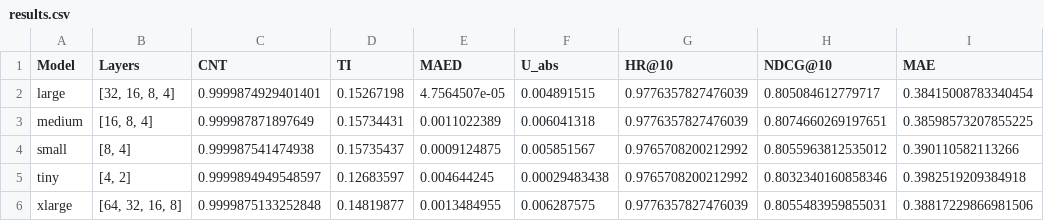
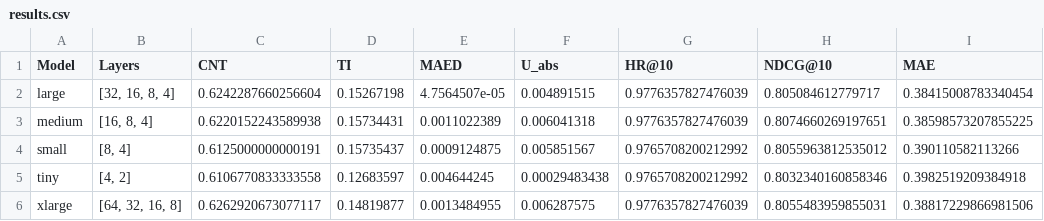
Before and after one commit to radhofan/Artefak_TA_1301223058_Radhofan, a CSV file: results/cfgan/ml-100k/results.csv, drawn as a sheet; only a part is shown; the diff names each change by its address in the sheet, - before the commit and + after, or states it on an @@ line.

```diff
--- a/results/cfgan/ml-100k/results.csv
+++ b/results/cfgan/ml-100k/results.csv
-C2 (CNT): 0.9999874929401401
+C2 (CNT): 0.6242287660256604
-C3 (CNT): 0.999987871897649
+C3 (CNT): 0.6220152243589938
-C4 (CNT): 0.999987541474938
+C4 (CNT): 0.6125000000000191
-C5 (CNT): 0.9999894949548597
+C5 (CNT): 0.6106770833333558
-C6 (CNT): 0.9999875133252848
+C6 (CNT): 0.6262920673077117
```
Also changed, not shown: results/ctgan/ml-100k/results.csv, results/decaf/ml-100k/results.csv, 14 other files.
